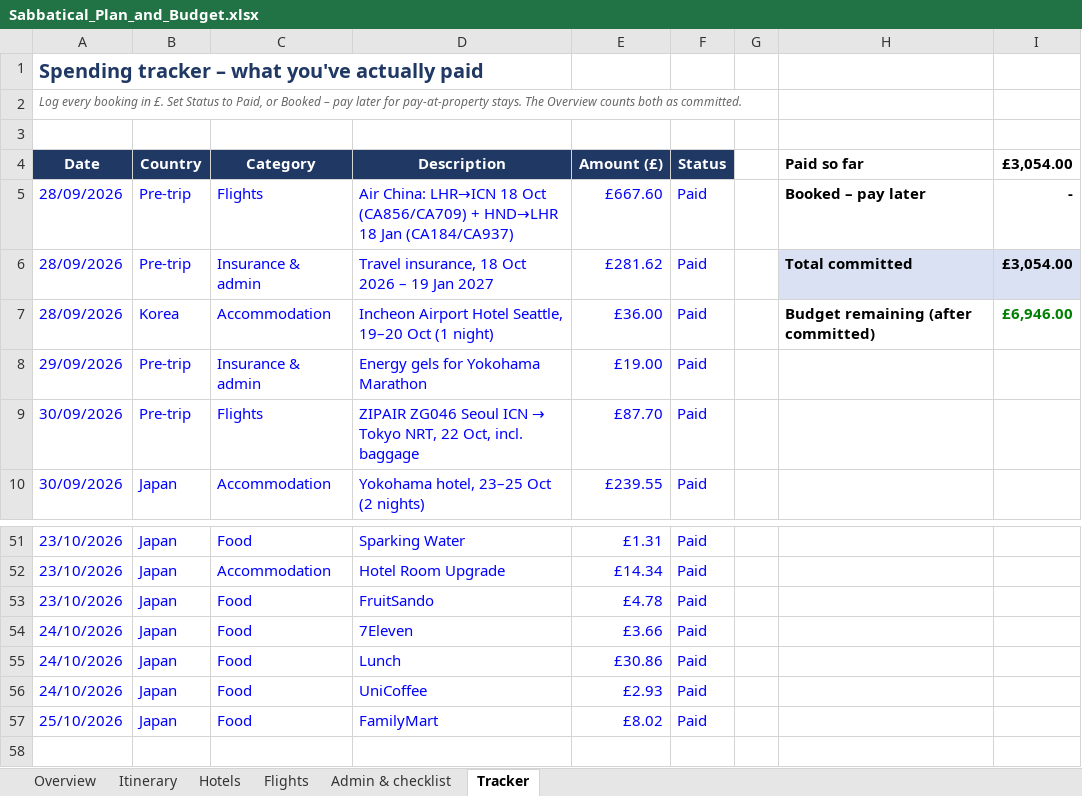
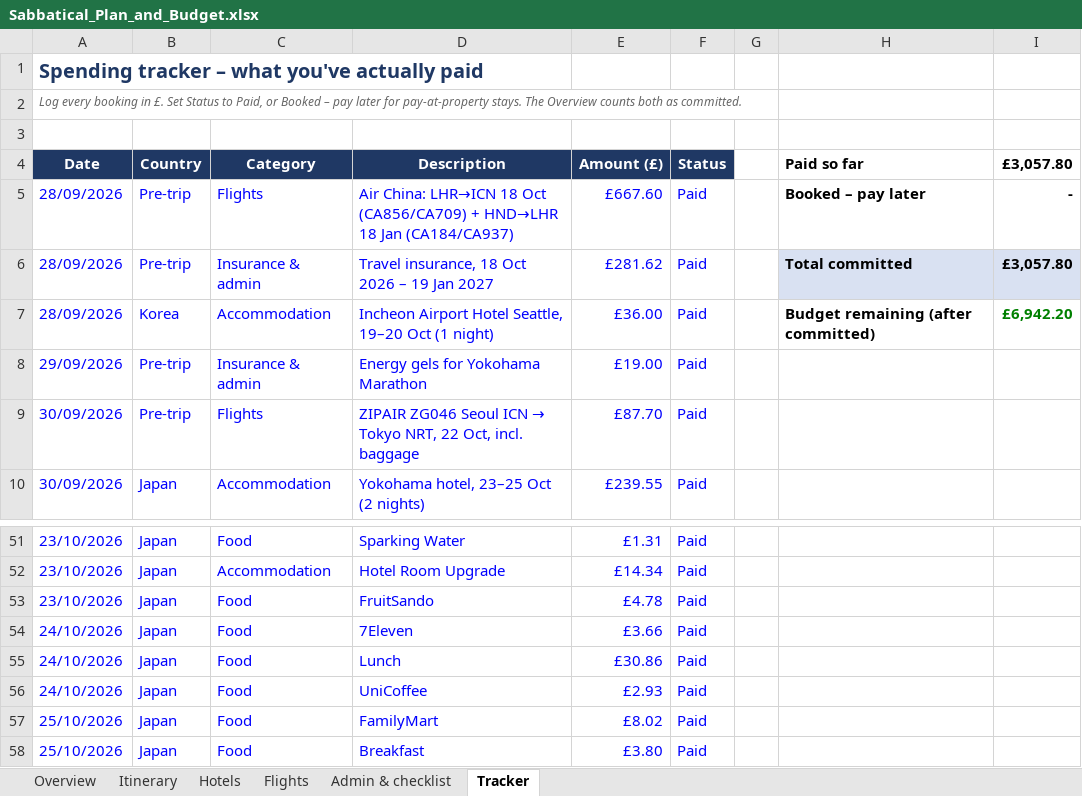
Before and after one commit to mhbae-dev/sabbatical-dashboard, an Excel workbook: Sabbatical_Plan_and_Budget.xlsx, sheet Tracker, drawn as a sheet; only a part is shown, gaps mark what is left out; values as stored, in another font and other column widths than the file's, no borders; the diff names each change by its address in the sheet, - before the commit and + after, or states it on an @@ line.

```diff
--- a/Sabbatical_Plan_and_Budget.xlsx (sheet Tracker)
+++ b/Sabbatical_Plan_and_Budget.xlsx (sheet Tracker)
-I4: £3,054.00
+I4: £3,057.80
-I6 (£3,057.80): £3,054.00
+I6 (£3,057.80): £3,057.80
-I7 (£3,057.80): £6,946.00
+I7 (£3,057.80): £6,942.20
+row 58: 25/10/2026 | Japan | Food | Breakfast | £3.80 | Paid
```
Also changed, not shown: sheet Overview, hidden cells.
